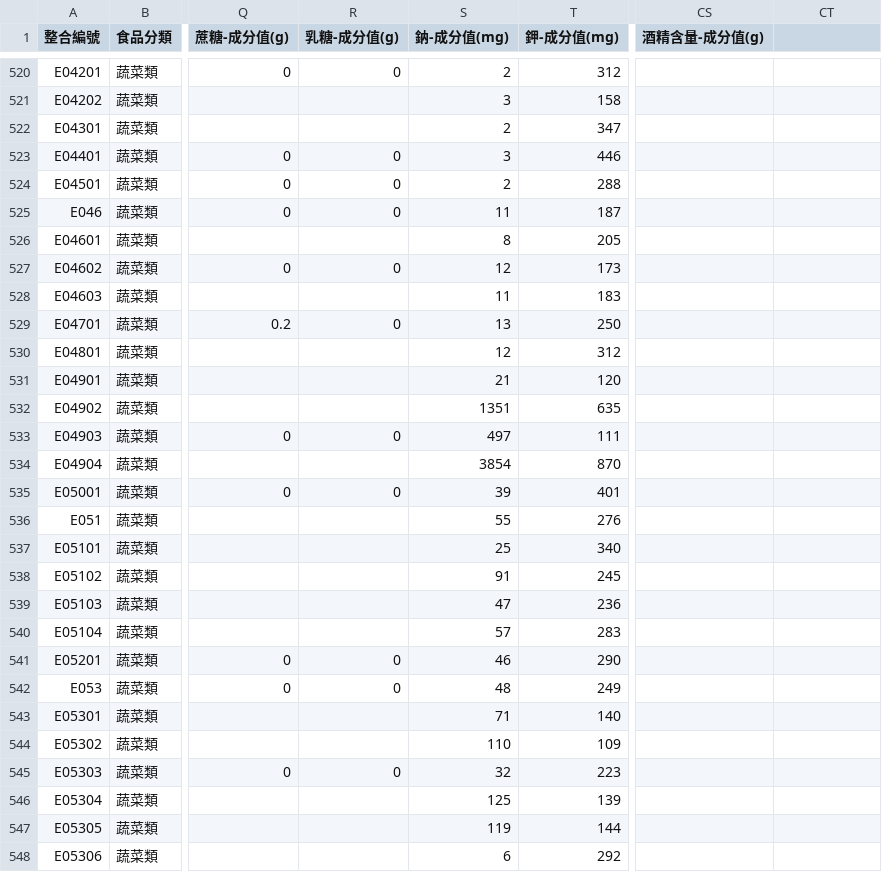
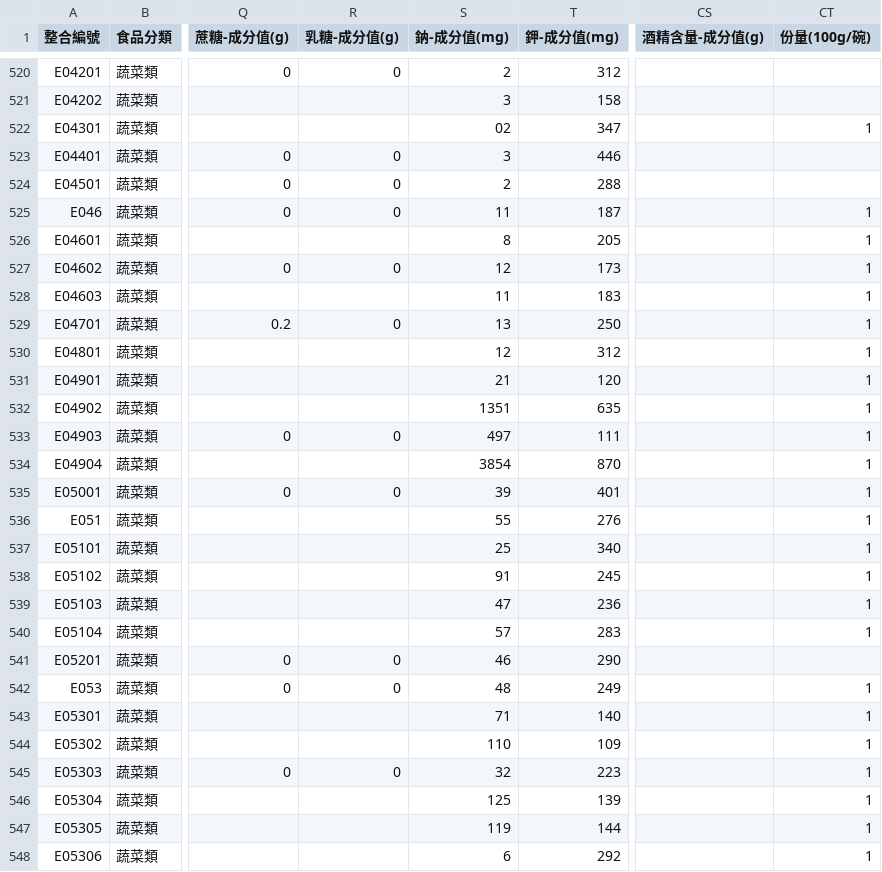
Before and after one commit to bouzinlp/iKK_Go, a CSV file: app/src/main/assets/food_cal.csv, drawn as a sheet; only a part is shown, gaps mark what is left out; the diff covers the shown part only; the diff names each change by its address in the sheet, - before the commit and + after, or states it on an @@ line.

```diff
--- a/app/src/main/assets/food_cal.csv
+++ b/app/src/main/assets/food_cal.csv
-CT1: (empty)
+CT1: 份量(100g/碗)
-S522 (鈉-成分值(mg)): 2
+S522 (鈉-成分值(mg)): 02
-CT522 (份量(100g/碗)): (empty)
+CT522 (份量(100g/碗)): 1
-CT525:CT540 (份量(100g/碗)): (empty)
+CT525:CT540 (份量(100g/碗)): 1
-CT542:CT548 (份量(100g/碗)): (empty)
+CT542:CT548 (份量(100g/碗)): 1
```
Also changed, not shown: 72 edited cells elsewhere in this file, 6 other files.
